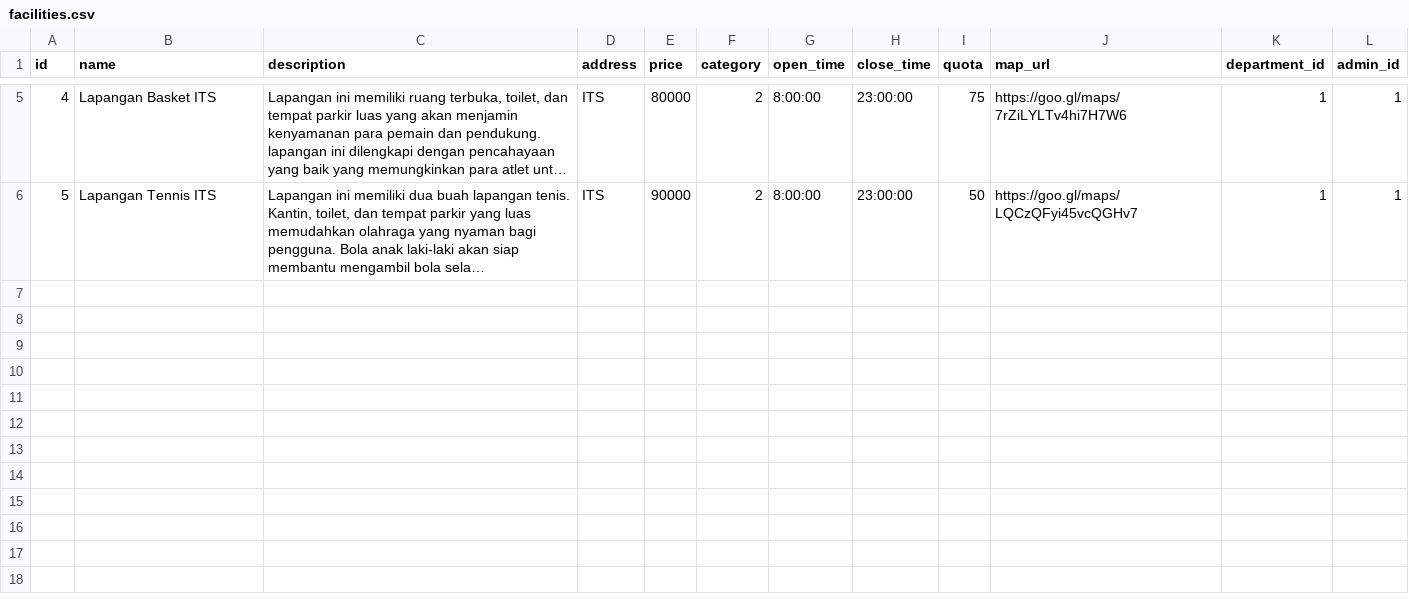
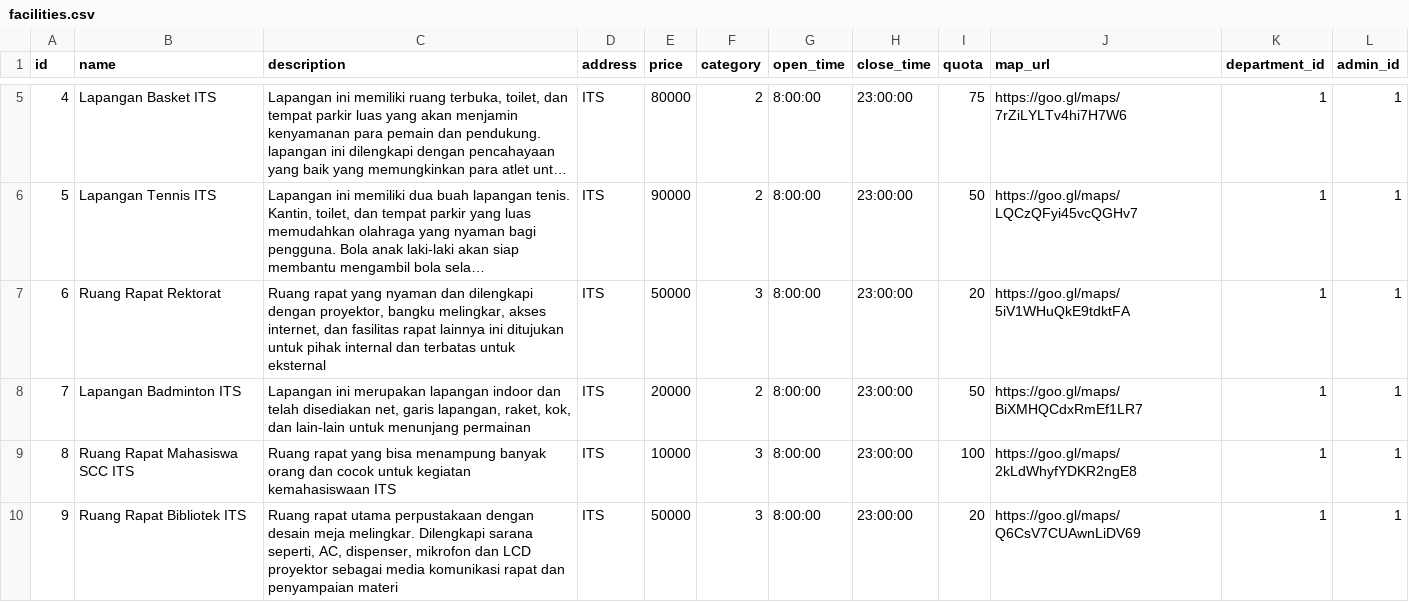
Before and after one commit to MonicaDavita/fp-pbkk-myITSBooking, a CSV file: src/database/data/facilities.csv, drawn as a sheet; only a part is shown, gaps mark what is left out; long unchanged cells end in …; the diff covers the shown part only; the diff names each change by its address in the sheet, - before the commit and + after, or states it on an @@ line.

Commit message:
feat: add new facilities and images

```diff
--- a/src/database/data/facilities.csv
+++ b/src/database/data/facilities.csv
+row 7: 6 | Ruang Rapat Rektorat | Ruang rapat yang nyaman dan dilengkapi dengan proyektor, bangku melingkar, akses internet, dan fasilitas rapat lainnya ini ditujukan untuk pihak internal dan terbatas untuk eksternal | ITS | 50000 | 3 | 8:00:00 | 23:00:00 | 20 | https://goo.gl/maps/5iV1WHuQkE9tdktFA | 1 | 1
+row 8: 7 | Lapangan Badminton ITS | Lapangan ini merupakan lapangan indoor dan telah disediakan net, garis lapangan, raket, kok, dan lain-lain untuk menunjang permainan | ITS | 20000 | 2 | 8:00:00 | 23:00:00 | 50 | https://goo.gl/maps/BiXMHQCdxRmEf1LR7 | 1 | 1
+row 9: 8 | Ruang Rapat Mahasiswa SCC ITS | Ruang rapat yang bisa menampung banyak orang dan cocok untuk kegiatan kemahasiswaan ITS | ITS | 10000 | 3 | 8:00:00 | 23:00:00 | 100 | https://goo.gl/maps/2kLdWhyfYDKR2ngE8 | 1 | 1
+row 10: 9 | Ruang Rapat Bibliotek ITS | Ruang rapat utama perpustakaan dengan desain meja melingkar. Dilengkapi sarana seperti, AC, dispenser, mikrofon dan LCD proyektor sebagai media komunikasi rapat dan penyampaian materi | ITS | 50000 | 3 | 8:00:00 | 23:00:00 | 20 | https://goo.gl/maps/Q6CsV7CUAwnLiDV69 | 1 | 1
```
Also changed, not shown: 3 added rows elsewhere in this file, src/database/data/images.csv, 29 other files.
